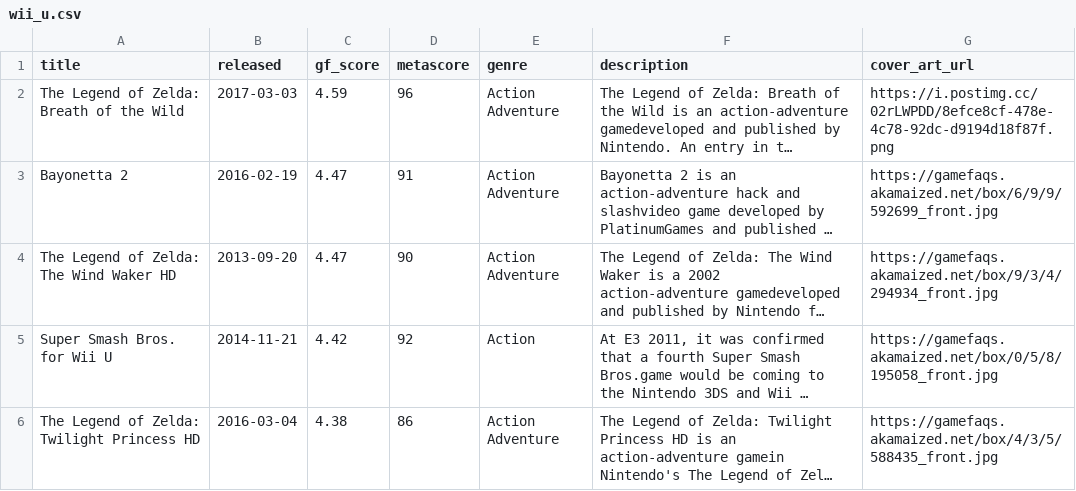
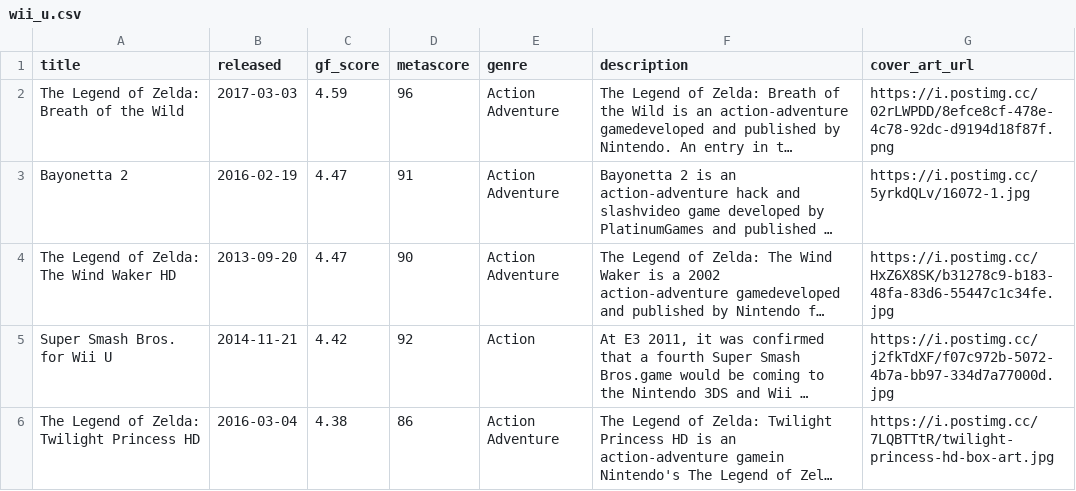
Before and after one commit to karlforshaw/opengamedb, a CSV file: wii_u.csv, drawn as a sheet; only a part is shown; long unchanged cells end in …; the diff covers the shown part only; the diff names each change by its address in the sheet, - before the commit and + after, or states it on an @@ line.

```diff
--- a/wii_u.csv
+++ b/wii_u.csv
-G3 (cover_art_url): https://gamefaqs.akamaized.net/box/6/9/9/592699_front.jpg
+G3 (cover_art_url): https://i.postimg.cc/5yrkdQLv/16072-1.jpg
-G4 (cover_art_url): https://gamefaqs.akamaized.net/box/9/3/4/294934_front.jpg
+G4 (cover_art_url): https://i.postimg.cc/HxZ6X8SK/b31278c9-b183-48fa-83d6-55447c1c34fe.jpg
-G5 (cover_art_url): https://gamefaqs.akamaized.net/box/0/5/8/195058_front.jpg
+G5 (cover_art_url): https://i.postimg.cc/j2fkTdXF/f07c972b-5072-4b7a-bb97-334d7a77000d.jpg
-G6 (cover_art_url): https://gamefaqs.akamaized.net/box/4/3/5/588435_front.jpg
+G6 (cover_art_url): https://i.postimg.cc/7LQBTTtR/twilight-princess-hd-box-art.jpg
```
Also changed, not shown: 15 edited cells elsewhere in this file.
